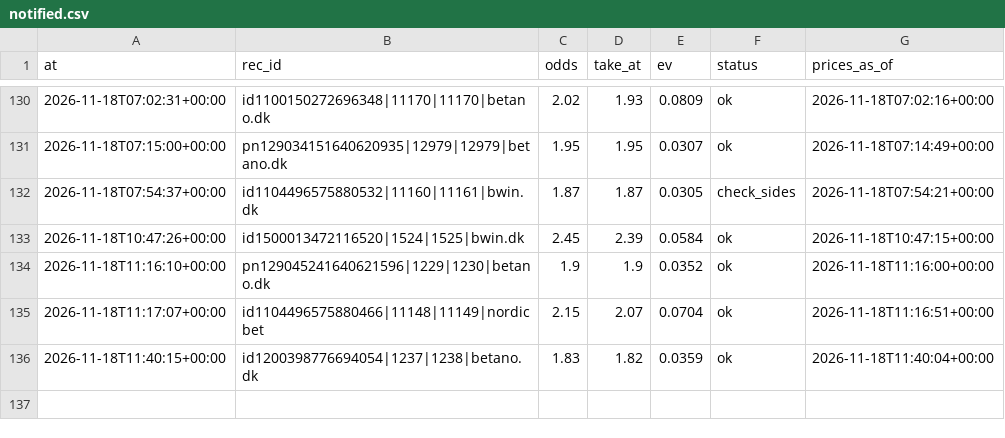
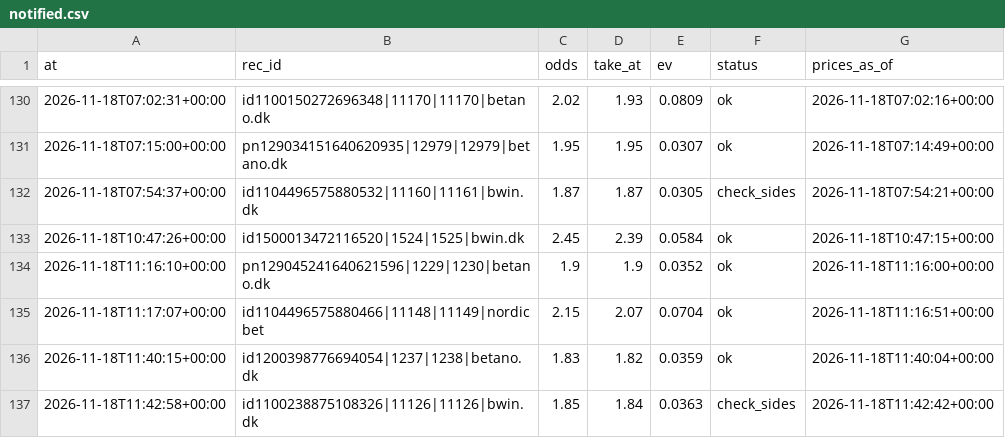
Before and after one commit to lukkeodds/livetest-log, a CSV file: data/notified.csv, drawn as a sheet; only a part is shown, gaps mark what is left out; the diff names each change by its address in the sheet, - before the commit and + after, or states it on an @@ line.

Commit message:
snapshot 20261118T114617Z: notified.csv

```diff
--- a/data/notified.csv
+++ b/data/notified.csv
+row 137: 2026-11-18T11:42:58+00:00 | id1100238875108326|11126|11126|bwin.dk | 1.85 | 1.84 | 0.0363 | check_sides | 2026-11-18T11:42:42+00:00
```
Also changed, not shown: 2 other files.
